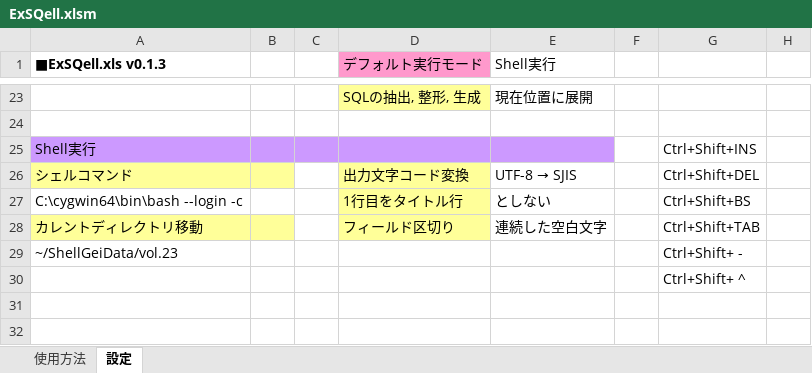
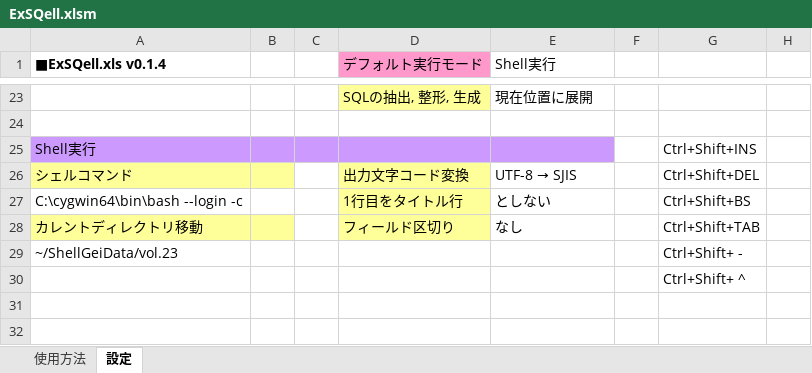
Before and after one commit to nmrmsys/ExSQell, an Excel workbook: ExSQell.xlsm, sheet 設定, drawn as a sheet; only a part is shown, gaps mark what is left out; values as stored, in another font and other column widths than the file's, no borders; the diff names each change by its address in the sheet, - before the commit and + after, or states it on an @@ line.

```diff
--- a/ExSQell.xlsm (sheet 設定)
+++ b/ExSQell.xlsm (sheet 設定)
-A1: ■ExSQell.xls v0.1.3
+A1: ■ExSQell.xls v0.1.4
-E28 (Shell実行): 連続した空白文字
+E28 (Shell実行): なし
```
Also changed, not shown: charts or pictures, 2 other files.
